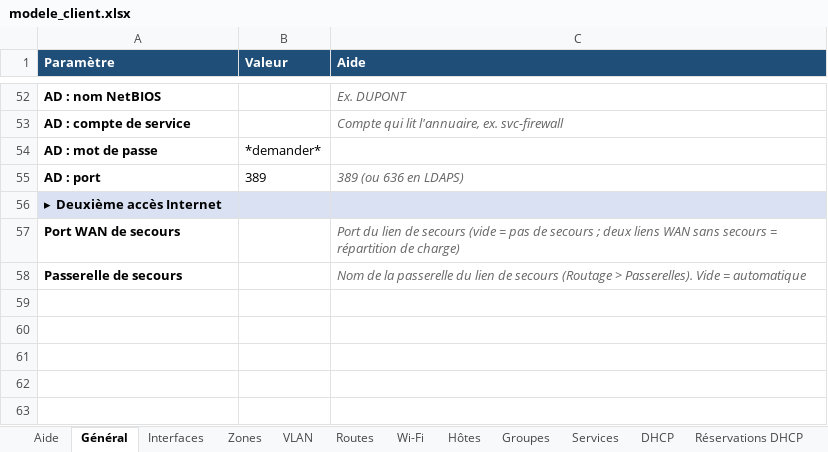
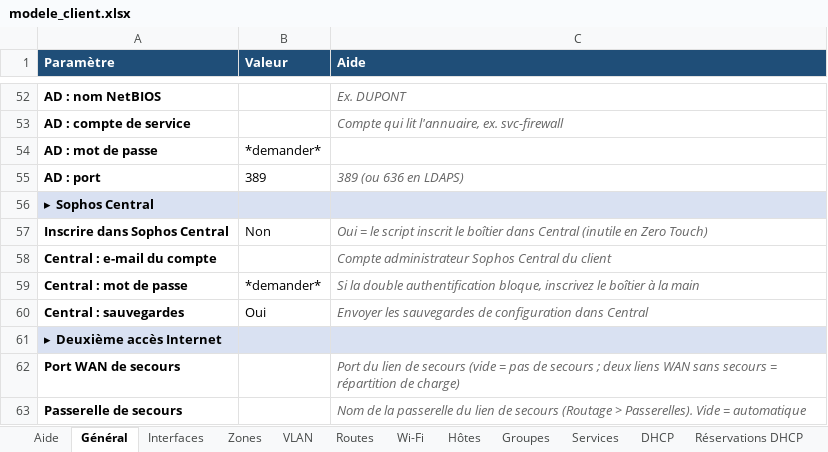
Before and after one commit to aymeric1824-dot/Claude, an Excel workbook: modele_client.xlsx, sheet Général, drawn as a sheet; only a part is shown, gaps mark what is left out; values as stored, in another font and other column widths than the file's, no borders; the diff names each change by its address in the sheet, - before the commit and + after, or states it on an @@ line.

```diff
--- a/modele_client.xlsx (sheet Général)
+++ b/modele_client.xlsx (sheet Général)
+row 56: ▸ Sophos Central
+row 57: Inscrire dans Sophos Central | Non | Oui = le script inscrit le boîtier dans Central (inutile en Zero Touch)
+row 58: Central : e-mail du compte |  | Compte administrateur Sophos Central du client
+row 59: Central : mot de passe | *demander* | Si la double authentification bloque, inscrivez le boîtier à la main
+row 60: Central : sauvegardes | Oui | Envoyer les sauvegardes de configuration dans Central
```
Also changed, not shown: 18 other files.
